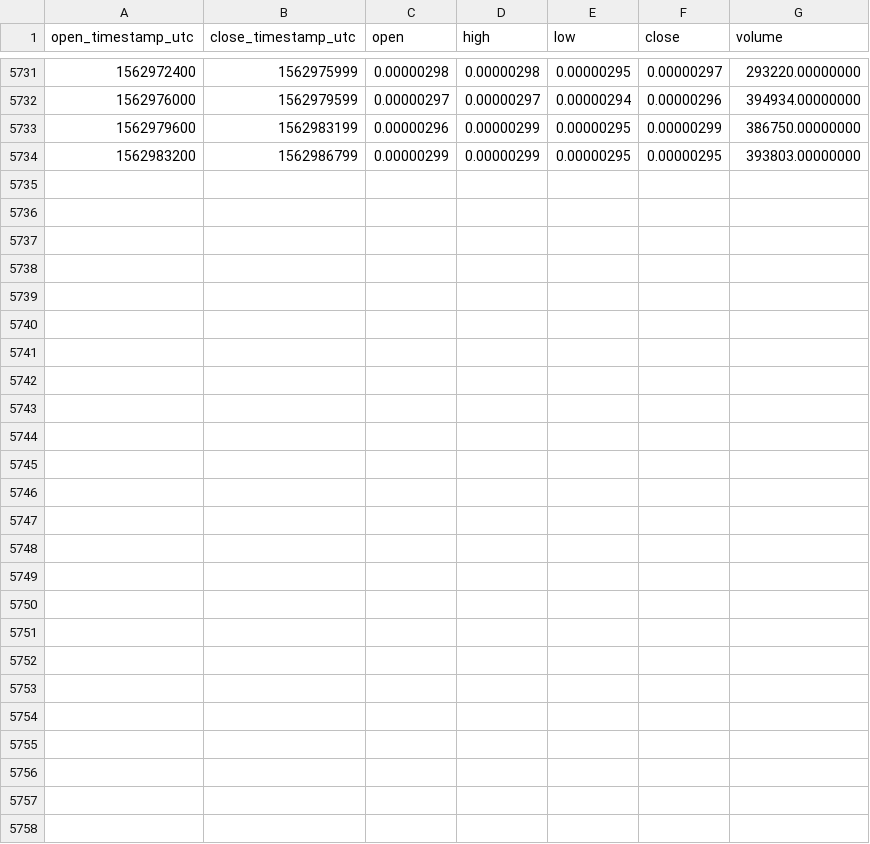
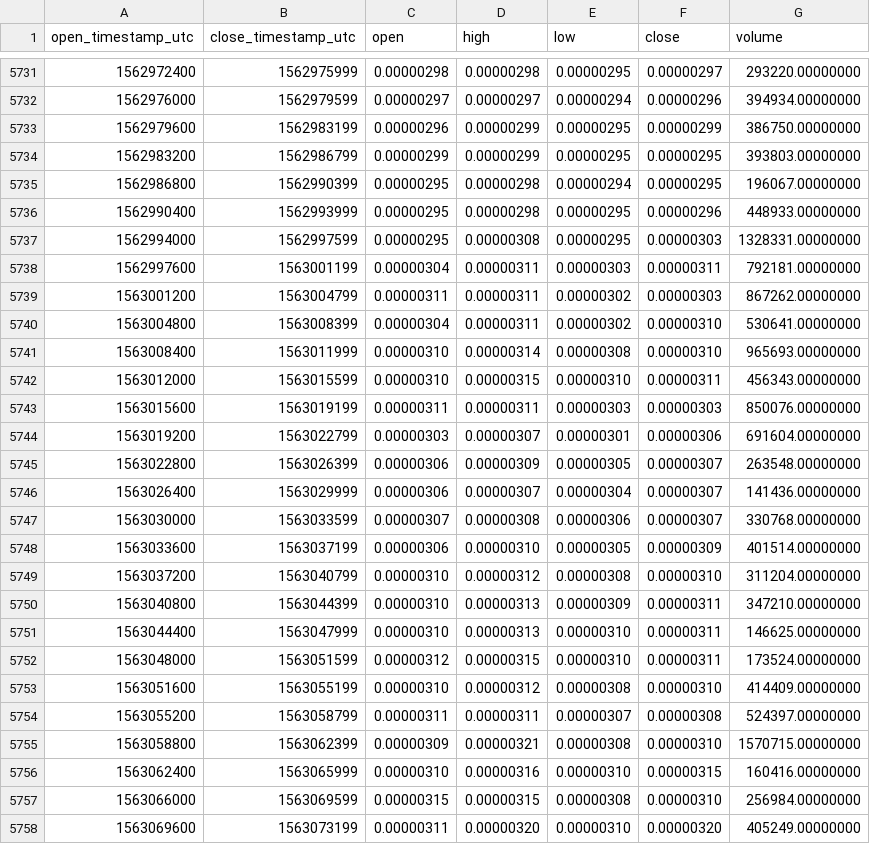
Before and after one commit to cryptobigbro/binance-MITHBTC, a CSV file: binance-MITHBTC-1h.csv, drawn as a sheet; only a part is shown, gaps mark what is left out; the diff names each change by its address in the sheet, - before the commit and + after, or states it on an @@ line.

Commit message:
Update OHLCV data.

```diff
--- a/binance-MITHBTC-1h.csv
+++ b/binance-MITHBTC-1h.csv
+row 5735: 1562986800 | 1562990399 | 0.00000295 | 0.00000298 | 0.00000294 | 0.00000295 | 196067.00000000
+row 5736: 1562990400 | 1562993999 | 0.00000295 | 0.00000298 | 0.00000295 | 0.00000296 | 448933.00000000
+row 5737: 1562994000 | 1562997599 | 0.00000295 | 0.00000308 | 0.00000295 | 0.00000303 | 1328331.00000000
+row 5738: 1562997600 | 1563001199 | 0.00000304 | 0.00000311 | 0.00000303 | 0.00000311 | 792181.00000000
+row 5739: 1563001200 | 1563004799 | 0.00000311 | 0.00000311 | 0.00000302 | 0.00000303 | 867262.00000000
+row 5740: 1563004800 | 1563008399 | 0.00000304 | 0.00000311 | 0.00000302 | 0.00000310 | 530641.00000000
+row 5741: 1563008400 | 1563011999 | 0.00000310 | 0.00000314 | 0.00000308 | 0.00000310 | 965693.00000000
+row 5742: 1563012000 | 1563015599 | 0.00000310 | 0.00000315 | 0.00000310 | 0.00000311 | 456343.00000000
+row 5743: 1563015600 | 1563019199 | 0.00000311 | 0.00000311 | 0.00000303 | 0.00000303 | 850076.00000000
+row 5744: 1563019200 | 1563022799 | 0.00000303 | 0.00000307 | 0.00000301 | 0.00000306 | 691604.00000000
+row 5745: 1563022800 | 1563026399 | 0.00000306 | 0.00000309 | 0.00000305 | 0.00000307 | 263548.00000000
+row 5746: 1563026400 | 1563029999 | 0.00000306 | 0.00000307 | 0.00000304 | 0.00000307 | 141436.00000000
+row 5747: 1563030000 | 1563033599 | 0.00000307 | 0.00000308 | 0.00000306 | 0.00000307 | 330768.00000000
+row 5748: 1563033600 | 1563037199 | 0.00000306 | 0.00000310 | 0.00000305 | 0.00000309 | 401514.00000000
+row 5749: 1563037200 | 1563040799 | 0.00000310 | 0.00000312 | 0.00000308 | 0.00000310 | 311204.00000000
+row 5750: 1563040800 | 1563044399 | 0.00000310 | 0.00000313 | 0.00000309 | 0.00000311 | 347210.00000000
+row 5751: 1563044400 | 1563047999 | 0.00000310 | 0.00000313 | 0.00000310 | 0.00000311 | 146625.00000000
+row 5752: 1563048000 | 1563051599 | 0.00000312 | 0.00000315 | 0.00000310 | 0.00000311 | 173524.00000000
+row 5753: 1563051600 | 1563055199 | 0.00000310 | 0.00000312 | 0.00000308 | 0.00000310 | 414409.00000000
+row 5754: 1563055200 | 1563058799 | 0.00000311 | 0.00000311 | 0.00000307 | 0.00000308 | 524397.00000000
+row 5755: 1563058800 | 1563062399 | 0.00000309 | 0.00000321 | 0.00000308 | 0.00000310 | 1570715.00000000
+row 5756: 1563062400 | 1563065999 | 0.00000310 | 0.00000316 | 0.00000310 | 0.00000315 | 160416.00000000
+row 5757: 1563066000 | 1563069599 | 0.00000315 | 0.00000315 | 0.00000308 | 0.00000310 | 256984.00000000
+row 5758: 1563069600 | 1563073199 | 0.00000311 | 0.00000320 | 0.00000310 | 0.00000320 | 405249.00000000
```
Also changed, not shown: binance-MITHBTC-1d.csv.
